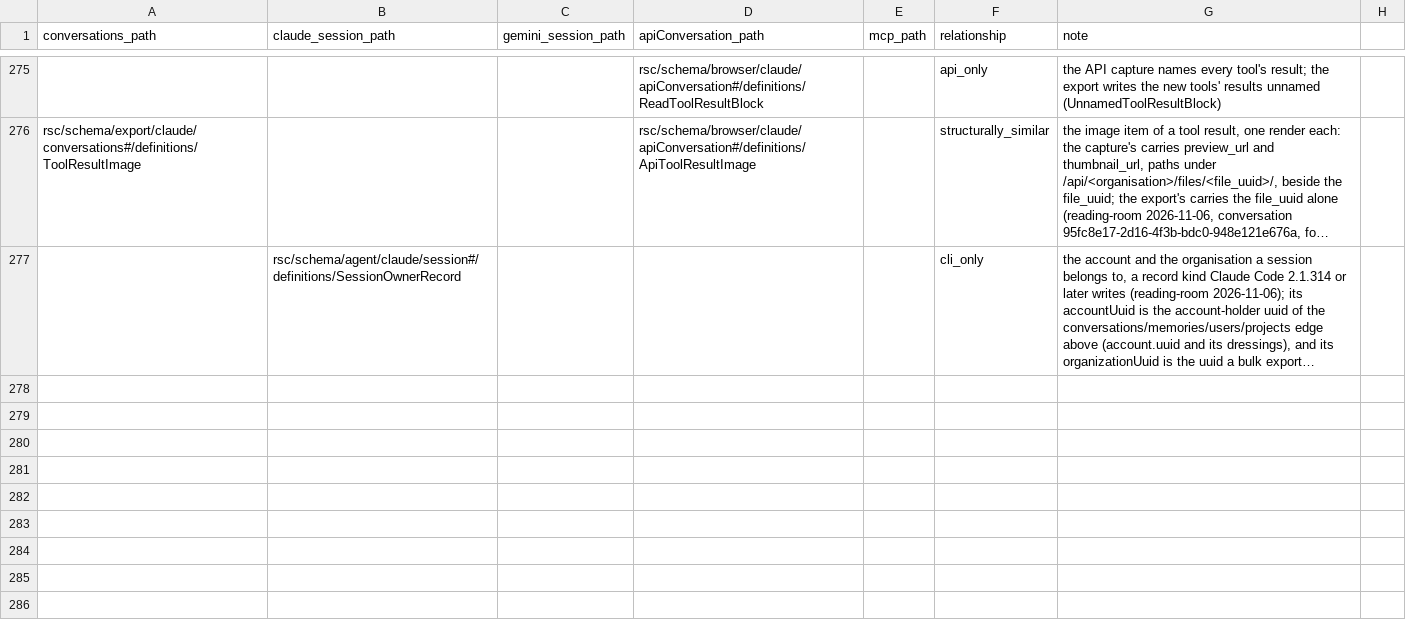
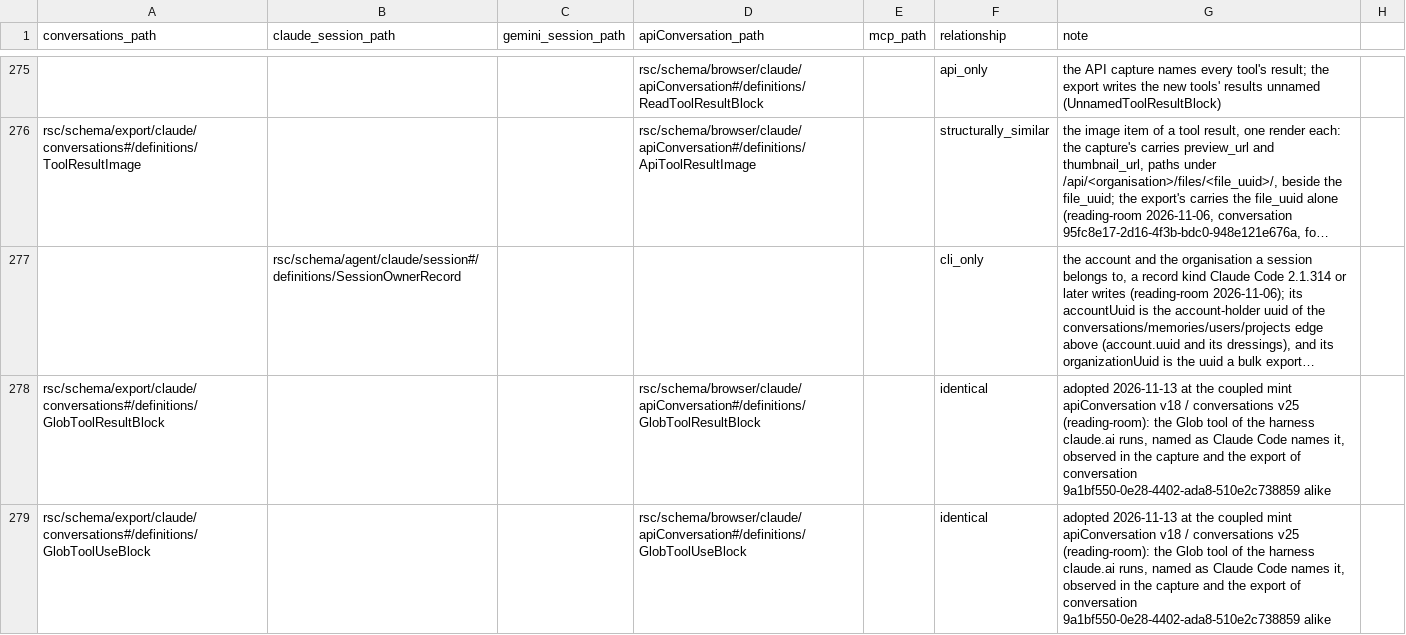
Before and after one commit to rpus/corpus-yoga, a CSV file: rsc/metamodel/join.csv, drawn as a sheet; only a part is shown, gaps mark what is left out; long unchanged cells end in …; the diff covers the shown part only; the diff names each change by its address in the sheet, - before the commit and + after, or states it on an @@ line.

Commit message:
ModelId should hold claude-fable-5-2, which reading-room's session e2d2039d carries since 2026-11-11 (#1076)
* ModelId should hold claude-fable-5-2, which reading-room's session e2d2039d carries since 2026-11-11

Three coupled mints, each widening and narrowing nothing: session v29,
apiConversation v18 and conversations v25. The rehearsal of
2026-11-13T110854Z in reading-room refused four staged units; validating
each fault by fault surfaced the shapes behind the first.

ModelId admits claude-fable-5-2 in the session and apiConversation
families, the one set they share (issues/1074): the session was switched
to that model on 2026-11-11, and conversation d11565d6 names it.

The session's ApiRequestContentBlock admits a tool_removal block, three of
which record 46984 holds, the counterpart of tool_addition (issues/1075).
The two chat families admit the Glob tool - its use, its input of one
pattern, its result - which conversation 9a1bf550 holds in the capture and
the export alike, and MemoryDocumentList admits memory_op_kind, which that
conversation's memory_read list carries. The three Glob definitions are
shared, joined identical in rsc/metamodel/join.csv and documented in
rsc/metamodel/metamodel.json.

corpus-yoga metamodel accept wrote its rows with python's default quoting
into a table whose every row is quoted; it writes them quoted.

Validated on reading-room's stage, 2026-11-13, by the worktree's schemas:
session v29 refuses none of the session's 47,075 records, apiConversation
v18 none of the 128 staged captures, conversations v25 none of the
export's 130 conversations. The room's own rehearsal is the test that
remains.

Signature: reading-room/claude/e2d2039d

* Corrected CSV quote escaping

Signature: reading-room

```diff
--- a/rsc/metamodel/join.csv
+++ b/rsc/metamodel/join.csv
+row 278: rsc/schema/export/claude/conversations#/definitions/GlobToolResultBlock |  |  | rsc/schema/browser/claude/apiConversation#/definitions/GlobToolResultBlock |  | identical | adopted 2026-11-13 at the coupled mint apiConversation v18 / conversations v25 (reading-room): the Glob tool of the harness claude.ai runs, named as Claude Code names it, observed in the capture and the export of conversation 9a1bf550-0e28-4402-ada8-510e2c738859 alike
+row 279: rsc/schema/export/claude/conversations#/definitions/GlobToolUseBlock |  |  | rsc/schema/browser/claude/apiConversation#/definitions/GlobToolUseBlock |  | identical | adopted 2026-11-13 at the coupled mint apiConversation v18 / conversations v25 (reading-room): the Glob tool of the harness claude.ai runs, named as Claude Code names it, observed in the capture and the export of conversation 9a1bf550-0e28-4402-ada8-510e2c738859 alike
```
Also changed, not shown: 1 added row and 2 edited cells elsewhere in this file, 10 other files.
